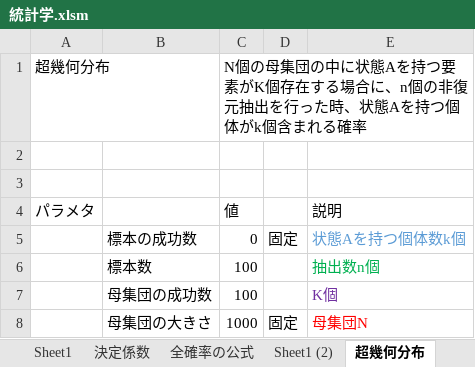
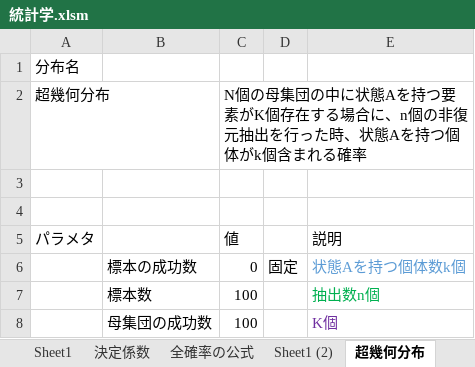
Before and after one commit to YuusakuHayashi/hysr, an Excel workbook: 統計学.xlsm, sheet 超幾何分布, drawn as a sheet; only a part is shown; the shorter side is filled out with more unchanged rows; values as stored, in another font and other column widths than the file's, no borders; charts and pictures not drawn; the diff names each change by its address in the sheet, - before the commit and + after, or states it on an @@ line.

```diff
--- a/統計学.xlsm (sheet 超幾何分布)
+++ b/統計学.xlsm (sheet 超幾何分布)
+row 1: 分布名
```
Also changed, not shown: sheet 幾何分布, sheet 二項分布, sheet ポアソン分布, other sheet tabs, formulas that keep their value, charts or pictures, 2 other files.
